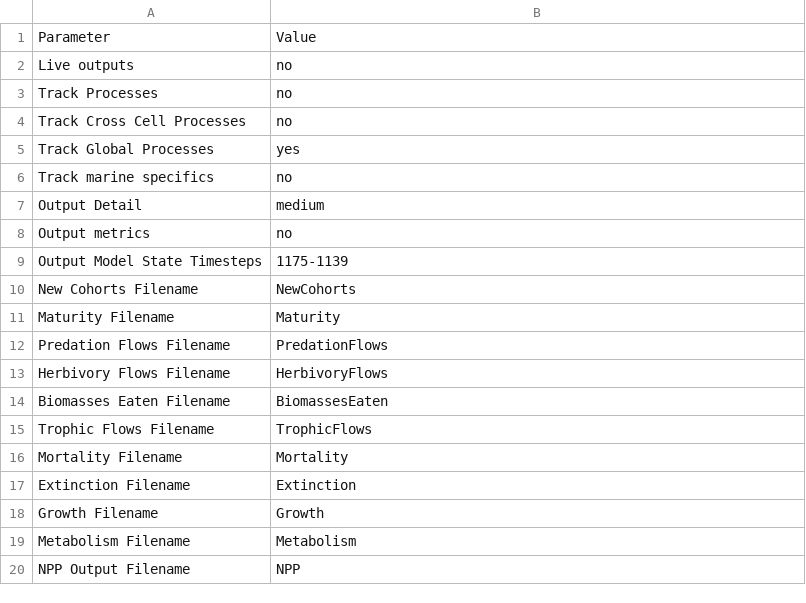
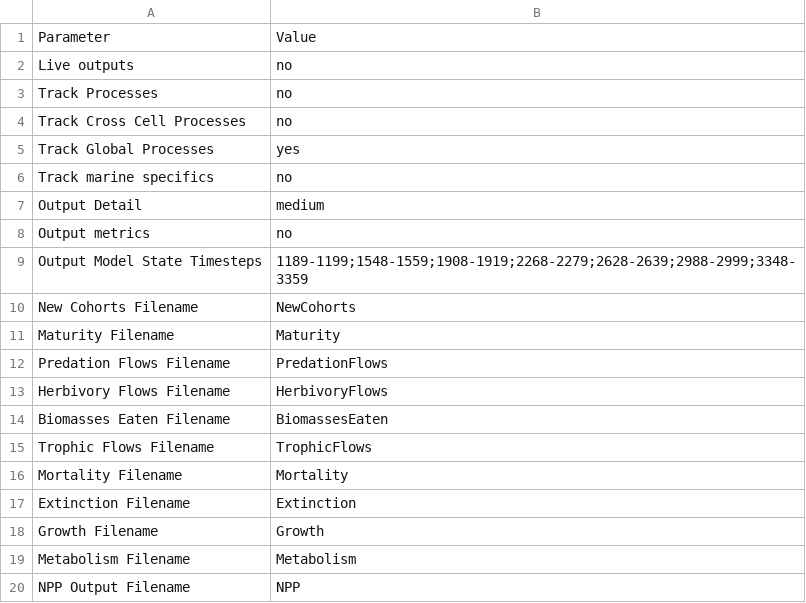
Before and after one commit to mikeharfoot/C-sharp-version-of-Madingley, a CSV file: Madingley/input/Model setup/OutputControlParameters.csv, drawn as a sheet.

```diff
--- a/Madingley/input/Model setup/OutputControlParameters.csv
+++ b/Madingley/input/Model setup/OutputControlParameters.csv
@@ -8,3 +8,3 @@ Output Detail,medium
 Output metrics,no
-Output Model State Timesteps,1175-1139
+Output Model State Timesteps,1189-1199;1548-1559;1908-1919;2268-2279;2628-2639;2988-2999;3348-3359
 New Cohorts Filename,NewCohorts
```
Also changed, not shown: Madingley/input/Model setup/Ecological Definition Files/CohortFunctionalGroupDefinitions.csv, Madingley/input/Model setup/SimulationControlParameters.csv, 6 other files.
